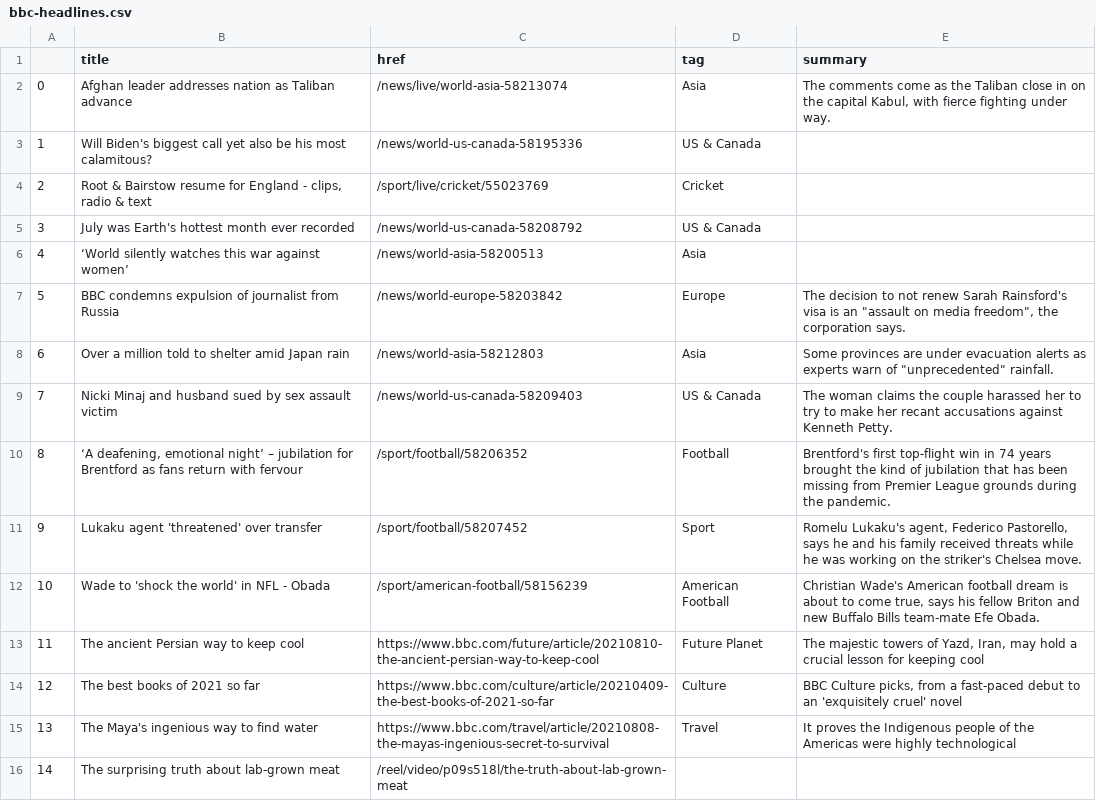
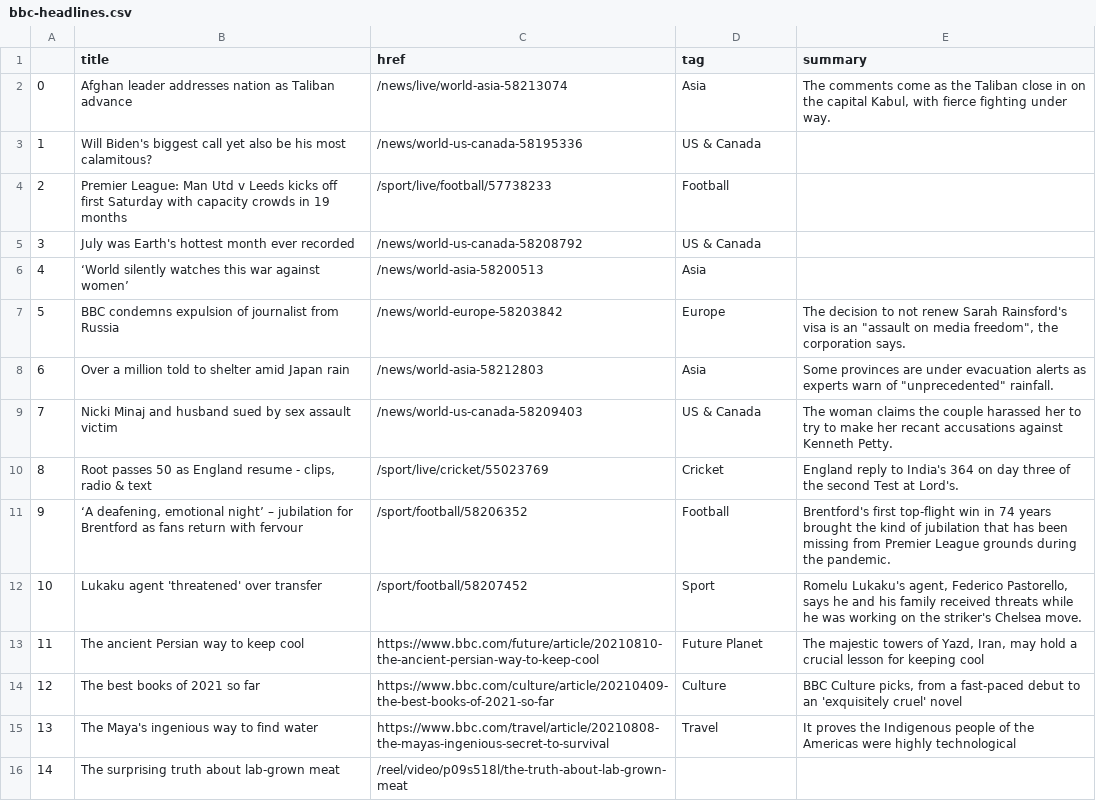
Before and after one commit to jbolster252/scraper.py, a CSV file: bbc-headlines.csv, drawn as a sheet; only a part is shown.

```diff
--- a/bbc-headlines.csv
+++ b/bbc-headlines.csv
@@ -3,3 +3,3 @@
 1,Will Biden's biggest call yet also be his most calamitous?,/news/world-us-canada-58195336,US & Canada,
-2,"Root & Bairstow resume for England - clips, radio & text",/sport/live/cricket/55023769,Cricket,
+2,Premier League: Man Utd v Leeds kicks off first Saturday with capacity crowds in 19 months,/sport/live/football/57738233,Football,
 3,July was Earth's hottest month ever recorded,/news/world-us-canada-58208792,US & Canada,
@@ -9,5 +9,5 @@
 7,Nicki Minaj and husband sued by sex assault victim,/news/world-us-canada-58209403,US & Canada,The woman claims the couple harassed her to try to make her recant accusations against Kenneth Petty.
-8,"‘A deafening, emotional night’ – jubilation for Brentford as fans return with fervour",/sport/football/58206352,Football,Brentford's first top-flight win in 74 years brought the kind of jubilation that has been missing from Premier League grounds during the pandemic.
-9,Lukaku agent 'threatened' over transfer,/sport/football/58207452,Sport,"Romelu Lukaku's agent, Federico Pastorello, says he and his family received threats while he was working on the striker's Chelsea move."
-10,Wade to 'shock the world' in NFL - Obada,/sport/american-football/58156239,American Football,"Christian Wade's American football dream is about to come true, says his fellow Briton and new Buffalo Bills team-mate Efe Obada."
+8,"Root passes 50 as England resume - clips, radio & text",/sport/live/cricket/55023769,Cricket,England reply to India's 364 on day three of the second Test at Lord's.
+9,"‘A deafening, emotional night’ – jubilation for Brentford as fans return with fervour",/sport/football/58206352,Football,Brentford's first top-flight win in 74 years brought the kind of jubilation that has been missing from Premier League grounds during the pandemic.
+10,Lukaku agent 'threatened' over transfer,/sport/football/58207452,Sport,"Romelu Lukaku's agent, Federico Pastorello, says he and his family received threats while he was working on the striker's Chelsea move."
 11,The ancient Persian way to keep cool,https://www.bbc.com/future/article/20210810-the-ancient-persian-way-to-keep-cool,Future Planet,"The majestic towers of Yazd, Iran, may hold a crucial lesson for keeping cool"
```
